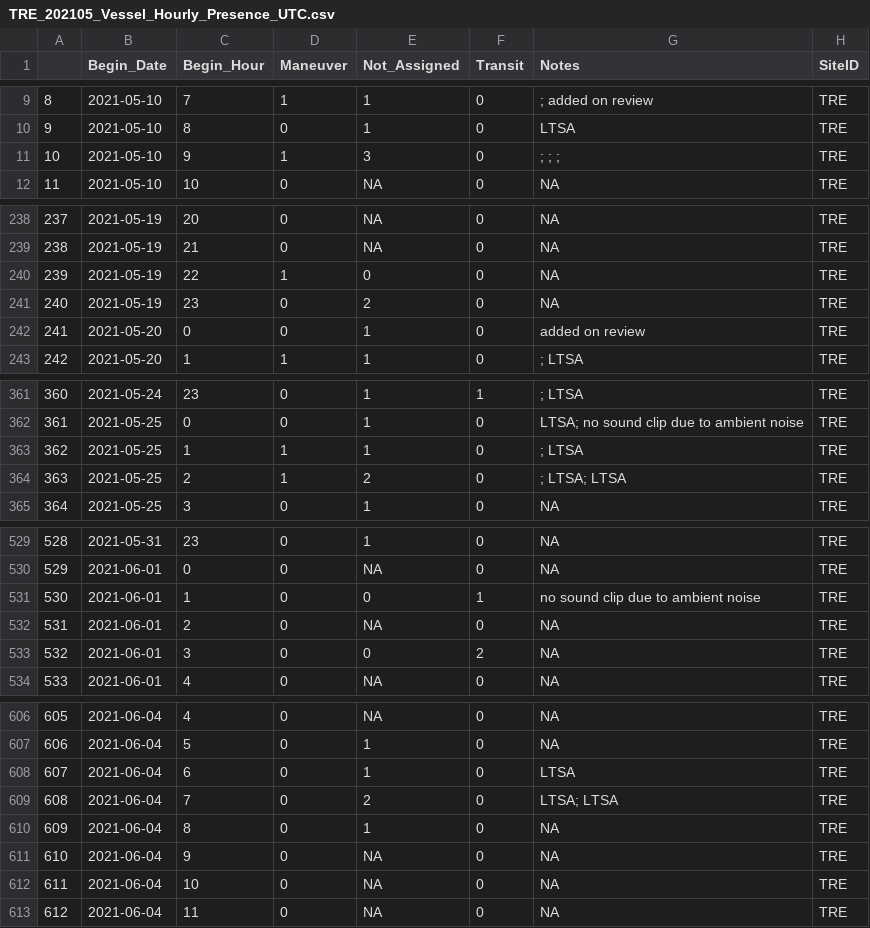
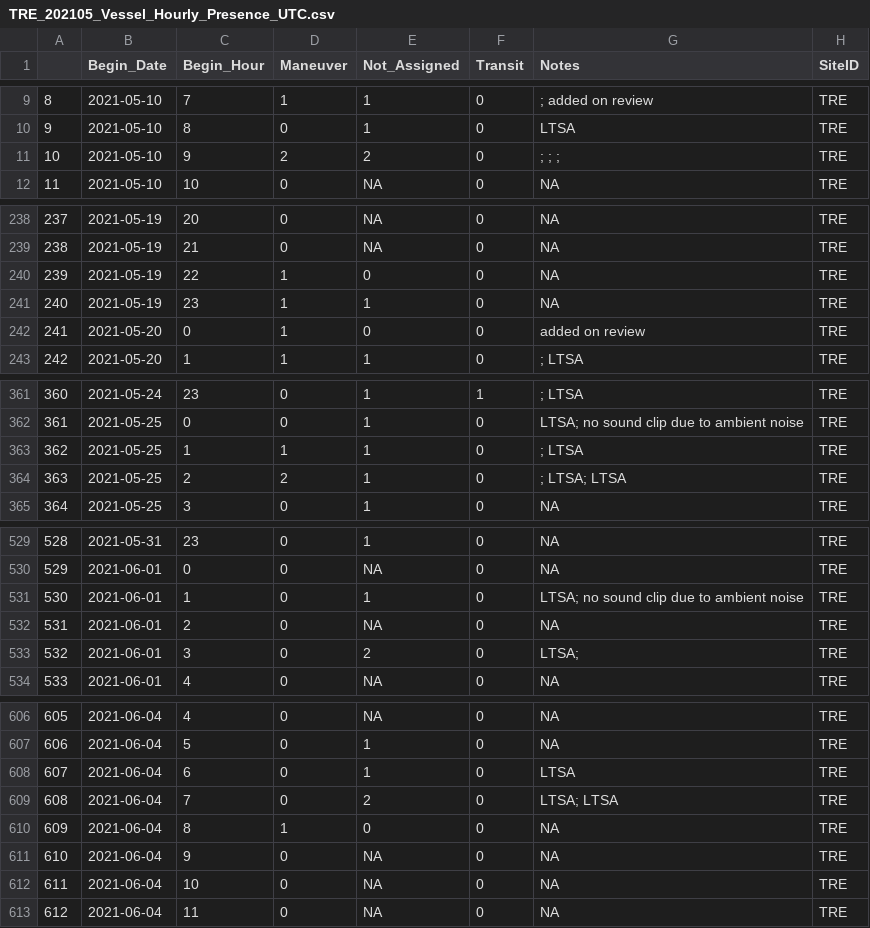
Before and after one commit to RGordon13/AMP_ves_summary, a CSV file: data_inputs/Hourly_Presence/TRE_202105_Vessel_Hourly_Presence_UTC.csv, drawn as a sheet; only a part is shown, gaps mark what is left out; the diff covers the shown part only.

Commit message:
Fixing selection tables

```diff
--- a/data_inputs/Hourly_Presence/TRE_202105_Vessel_Hourly_Presence_UTC.csv
+++ b/data_inputs/Hourly_Presence/TRE_202105_Vessel_Hourly_Presence_UTC.csv
@@ -10,3 +10,3 @@
 "9",2021-05-10,8,0,1,0,"LTSA","TRE"
-"10",2021-05-10,9,1,3,0,"; ; ; ","TRE"
+"10",2021-05-10,9,2,2,0,"; ; ; ","TRE"
 "11",2021-05-10,10,0,NA,0,NA,"TRE"
@@ -240,4 +240,4 @@
 "239",2021-05-19,22,1,0,0,NA,"TRE"
-"240",2021-05-19,23,0,2,0,NA,"TRE"
-"241",2021-05-20,0,0,1,0,"added on review","TRE"
+"240",2021-05-19,23,1,1,0,NA,"TRE"
+"241",2021-05-20,0,1,0,0,"added on review","TRE"
 "242",2021-05-20,1,1,1,0,"; LTSA","TRE"
@@ -363,3 +363,3 @@
 "362",2021-05-25,1,1,1,0,"; LTSA","TRE"
-"363",2021-05-25,2,1,2,0,"; LTSA; LTSA","TRE"
+"363",2021-05-25,2,2,1,0,"; LTSA; LTSA","TRE"
 "364",2021-05-25,3,0,1,0,NA,"TRE"
@@ -530,5 +530,5 @@
 "529",2021-06-01,0,0,NA,0,NA,"TRE"
-"530",2021-06-01,1,0,0,1,"no sound clip due to ambient noise","TRE"
+"530",2021-06-01,1,0,1,0,"LTSA; no sound clip due to ambient noise","TRE"
 "531",2021-06-01,2,0,NA,0,NA,"TRE"
-"532",2021-06-01,3,0,0,2,NA,"TRE"
+"532",2021-06-01,3,0,2,0,"LTSA; ","TRE"
 "533",2021-06-01,4,0,NA,0,NA,"TRE"
@@ -609,3 +609,3 @@
 "608",2021-06-04,7,0,2,0,"LTSA; LTSA","TRE"
-"609",2021-06-04,8,0,1,0,NA,"TRE"
+"609",2021-06-04,8,1,0,0,NA,"TRE"
 "610",2021-06-04,9,0,NA,0,NA,"TRE"
```
Also changed, not shown: 4 edited cells elsewhere in this file, data_inputs/Hourly_Presence/JNE_202201_Vessel_Hourly_Presence_UTC+1.csv, data_inputs/Hourly_Presence/TRW_202105_Vessel_Hourly_Presence_UTC.csv, 3 other files.
